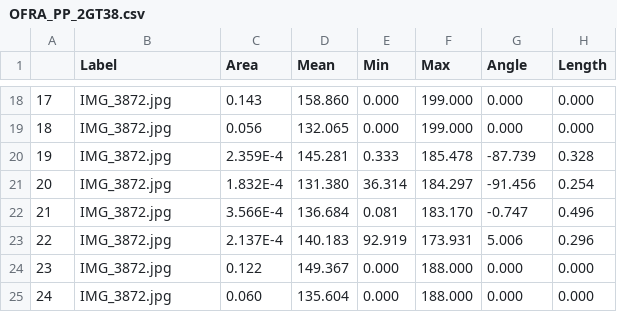
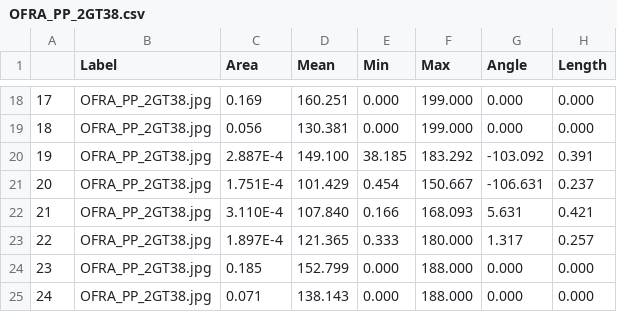
Before and after one commit to Hanaleievans/CF_2022, a CSV file: Image_J/OFRA_PP_2GT38.csv, drawn as a sheet; only a part is shown, gaps mark what is left out; the diff covers the shown part only.

```diff
--- a/Image_J/OFRA_PP_2GT38.csv
+++ b/Image_J/OFRA_PP_2GT38.csv
@@ -18,8 +18,8 @@
-17,IMG_3872.jpg,0.143,158.860,0.000,199.000,0.000,0.000
-18,IMG_3872.jpg,0.056,132.065,0.000,199.000,0.000,0.000
-19,IMG_3872.jpg,2.359E-4,145.281,0.333,185.478,-87.739,0.328
-20,IMG_3872.jpg,1.832E-4,131.380,36.314,184.297,-91.456,0.254
-21,IMG_3872.jpg,3.566E-4,136.684,0.081,183.170,-0.747,0.496
-22,IMG_3872.jpg,2.137E-4,140.183,92.919,173.931,5.006,0.296
-23,IMG_3872.jpg,0.122,149.367,0.000,188.000,0.000,0.000
-24,IMG_3872.jpg,0.060,135.604,0.000,188.000,0.000,0.000
+17,OFRA_PP_2GT38.jpg,0.169,160.251,0.000,199.000,0.000,0.000
+18,OFRA_PP_2GT38.jpg,0.056,130.381,0.000,199.000,0.000,0.000
+19,OFRA_PP_2GT38.jpg,2.887E-4,149.100,38.185,183.292,-103.092,0.391
+20,OFRA_PP_2GT38.jpg,1.751E-4,101.429,0.454,150.667,-106.631,0.237
+21,OFRA_PP_2GT38.jpg,3.110E-4,107.840,0.166,168.093,5.631,0.421
+22,OFRA_PP_2GT38.jpg,1.897E-4,121.365,0.333,180.000,1.317,0.257
+23,OFRA_PP_2GT38.jpg,0.185,152.799,0.000,188.000,0.000,0.000
+24,OFRA_PP_2GT38.jpg,0.071,138.143,0.000,188.000,0.000,0.000
```
Also changed, not shown: 142 edited cells elsewhere in this file, 3 other files.
